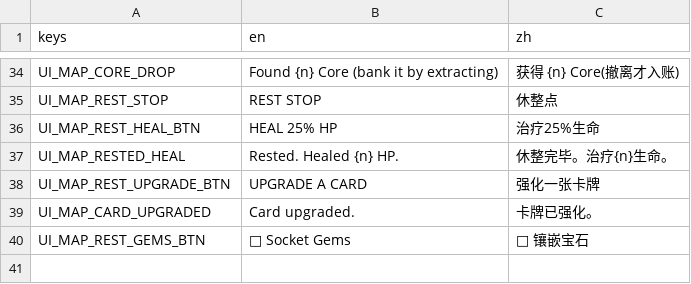
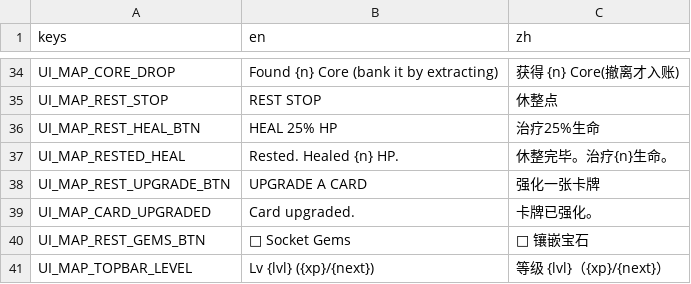
Before and after one commit to Jelly13124/Cardgame, a CSV file: assets/translations/ui_map.csv, drawn as a sheet; only a part is shown, gaps mark what is left out; the diff names each change by its address in the sheet, - before the commit and + after, or states it on an @@ line.

Commit message:
feat(ui): map top-bar Level/XP readout

```diff
--- a/assets/translations/ui_map.csv
+++ b/assets/translations/ui_map.csv
+row 41: UI_MAP_TOPBAR_LEVEL | Lv {lvl} ({xp}/{next}) | 等级 {lvl}（{xp}/{next}）
```
Also changed, not shown: 1 other file.
